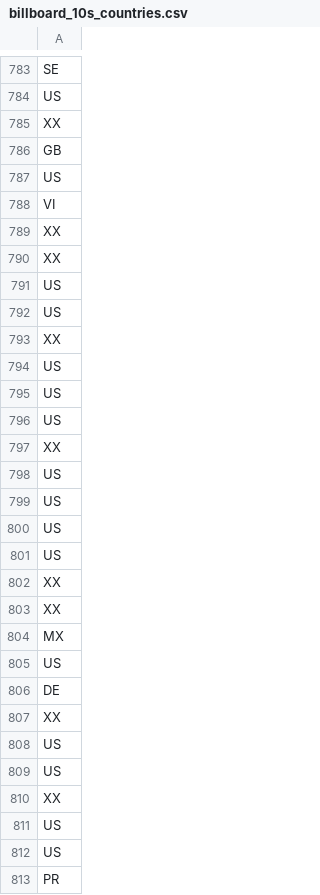
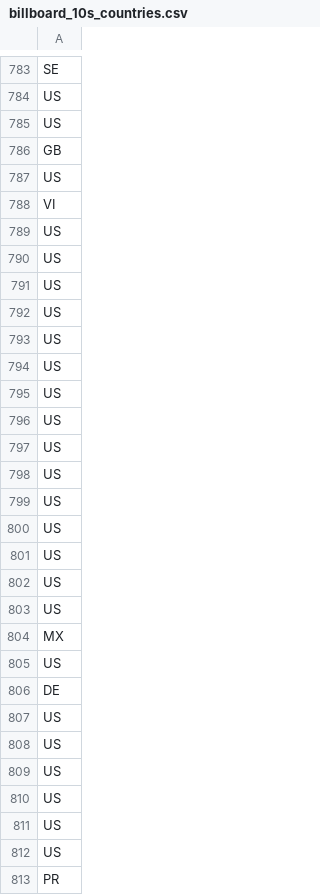
Before and after one commit to jambothecat/jambothecat.github.io, a CSV file: billboard_10s_countries.csv, drawn as a sheet; only a part is shown, gaps mark what is left out; the diff covers the shown part only.

```diff
--- a/billboard_10s_countries.csv
+++ b/billboard_10s_countries.csv
@@ -784,3 +784,3 @@ SE
 US
-XX
+US
 GB
@@ -788,7 +788,7 @@ US
 VI
-XX
-XX
+US
+US
 US
 US
-XX
+US
 US
@@ -796,3 +796,3 @@ US
 US
-XX
+US
 US
@@ -801,4 +801,4 @@ US
 US
-XX
-XX
+US
+US
 MX
@@ -806,6 +806,6 @@ US
 DE
-XX
+US
 US
 US
-XX
+US
 US
```
Also changed, not shown: 155 edited cells elsewhere in this file.
